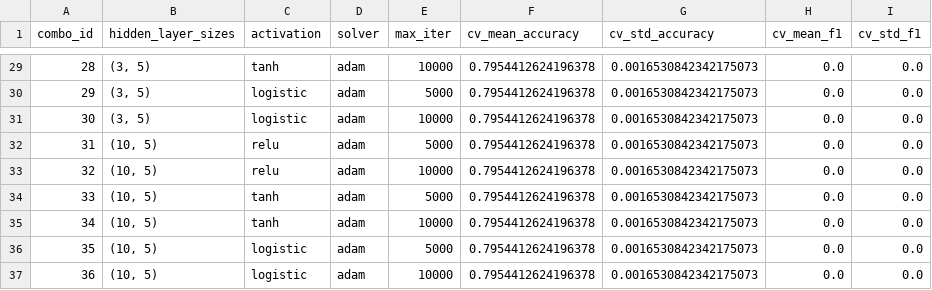
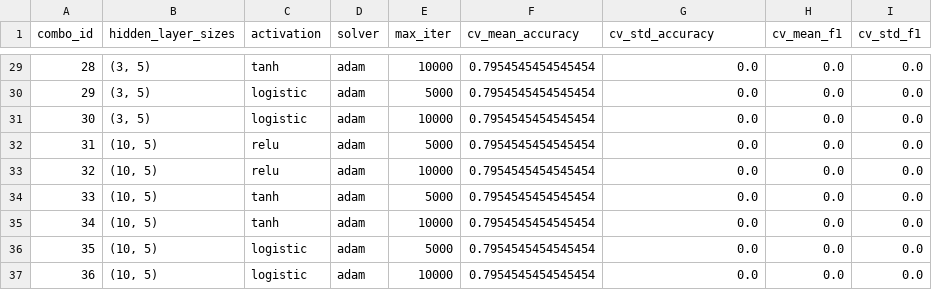
Before and after one commit to Bexaric/LB3_ML_Yakushev, a CSV file: hyperparameter_tuning_results_norm.csv, drawn as a sheet; only a part is shown, gaps mark what is left out; the diff covers the shown part only.

```diff
--- a/hyperparameter_tuning_results_norm.csv
+++ b/hyperparameter_tuning_results_norm.csv
@@ -29,9 +29,9 @@ combo_id,hidden_layer_sizes,activation,solver,max_iter,cv_mean_accuracy,cv_std_a
-28,"(3, 5)",tanh,adam,10000,0.7954412624196378,0.0016530842342175073,0.0,0.0
-29,"(3, 5)",logistic,adam,5000,0.7954412624196378,0.0016530842342175073,0.0,0.0
-30,"(3, 5)",logistic,adam,10000,0.7954412624196378,0.0016530842342175073,0.0,0.0
-31,"(10, 5)",relu,adam,5000,0.7954412624196378,0.0016530842342175073,0.0,0.0
-32,"(10, 5)",relu,adam,10000,0.7954412624196378,0.0016530842342175073,0.0,0.0
-33,"(10, 5)",tanh,adam,5000,0.7954412624196378,0.0016530842342175073,0.0,0.0
-34,"(10, 5)",tanh,adam,10000,0.7954412624196378,0.0016530842342175073,0.0,0.0
-35,"(10, 5)",logistic,adam,5000,0.7954412624196378,0.0016530842342175073,0.0,0.0
-36,"(10, 5)",logistic,adam,10000,0.7954412624196378,0.0016530842342175073,0.0,0.0
+28,"(3, 5)",tanh,adam,10000,0.7954545454545454,0.0,0.0,0.0
+29,"(3, 5)",logistic,adam,5000,0.7954545454545454,0.0,0.0,0.0
+30,"(3, 5)",logistic,adam,10000,0.7954545454545454,0.0,0.0,0.0
+31,"(10, 5)",relu,adam,5000,0.7954545454545454,0.0,0.0,0.0
+32,"(10, 5)",relu,adam,10000,0.7954545454545454,0.0,0.0,0.0
+33,"(10, 5)",tanh,adam,5000,0.7954545454545454,0.0,0.0,0.0
+34,"(10, 5)",tanh,adam,10000,0.7954545454545454,0.0,0.0,0.0
+35,"(10, 5)",logistic,adam,5000,0.7954545454545454,0.0,0.0,0.0
+36,"(10, 5)",logistic,adam,10000,0.7954545454545454,0.0,0.0,0.0
```
Also changed, not shown: 62 edited cells elsewhere in this file, hyperparameter_tuning_results.csv, 5 other files.
